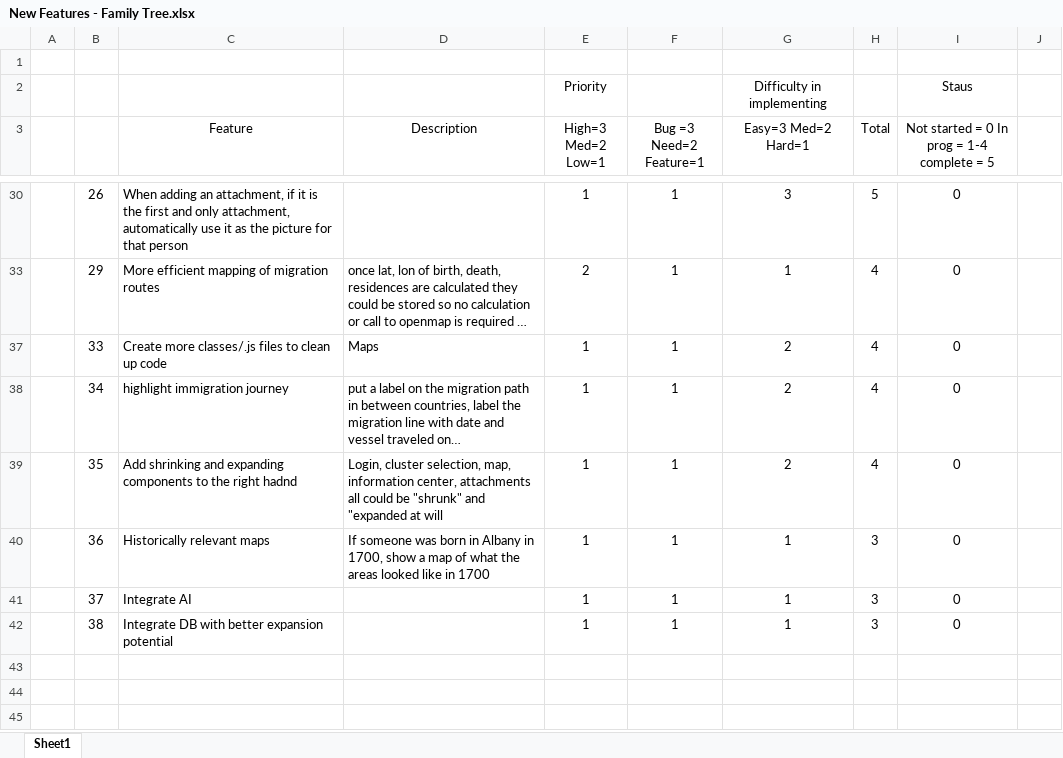
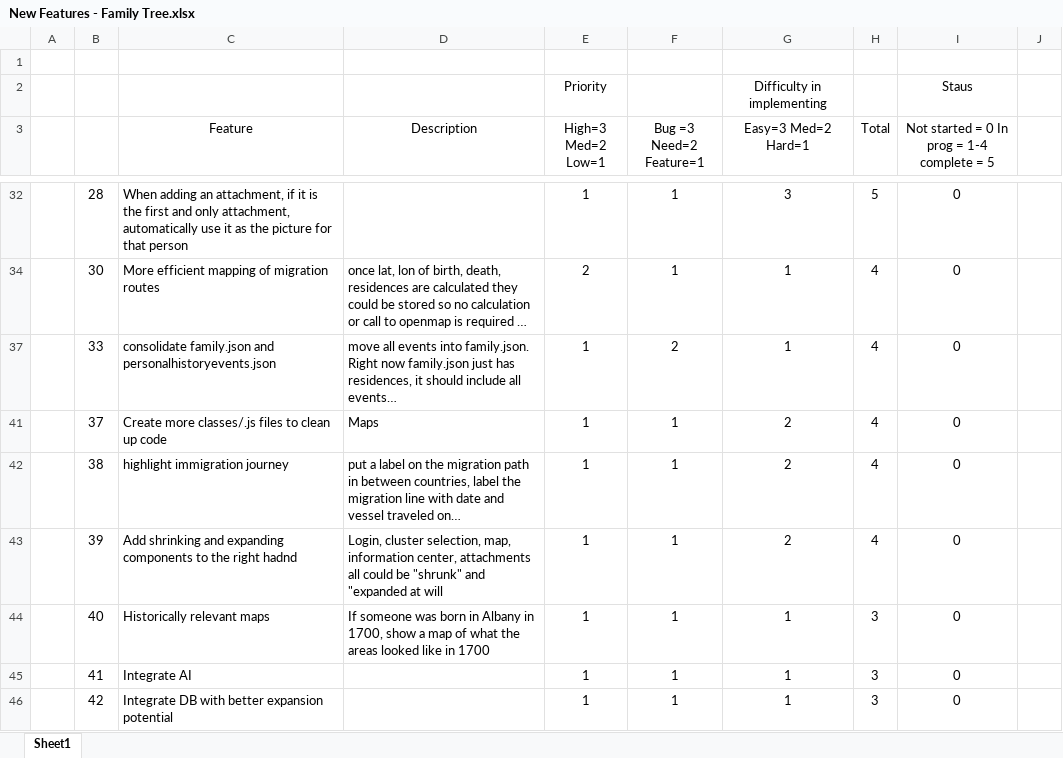
Before and after one commit to jlauko/ged-keepers, an Excel workbook: Future Features/New Features - Family Tree.xlsx, sheet Sheet1, drawn as a sheet; only a part is shown, gaps mark what is left out; long unchanged cells end in …; values as stored, in another font and other column widths than the file's, no borders; conditional formats not drawn; addresses are those after the commit; the diff covers the shown part only; the diff names each change by its address in the sheet, - before the commit and + after, or states it on an @@ line.

Commit message:
Beautification and cleaned up attachment menus

```diff
--- a/Future Features/New Features - Family Tree.xlsx (sheet Sheet1)
+++ b/Future Features/New Features - Family Tree.xlsx (sheet Sheet1)
-B32: 26
+B32: 28
-B34: 29
+B34: 30
-C37 (Feature): Create more classes/.js files to clean up code
+C37 (Feature): consolidate family.json and personalhistoryevents.json
-D37 (Description): Maps
+D37 (Description): move all events into family.json. Right now family.json just has residences, it should include all events…
-F37 (Bug =3 Need=2 Feature=1): 1
+F37 (Bug =3 Need=2 Feature=1): 2
-G37 (Easy=3 Med=2 Hard=1): 2
+G37 (Easy=3 Med=2 Hard=1): 1
+row 41:  | 37 | Create more classes/.js files to clean up code | Maps | 1 | 1 | 2 | 4 | 0
-B42: 34
+B42: 38
-B43: 35
+B43: 39
-B44: 36
+B44: 40
-B45: 37
+B45: 41
-B46: 38
+B46: 42
```
Also changed, not shown: 3 added rows and 63 edited cells elsewhere in this sheet, formulas that keep their value, 5 other files.
